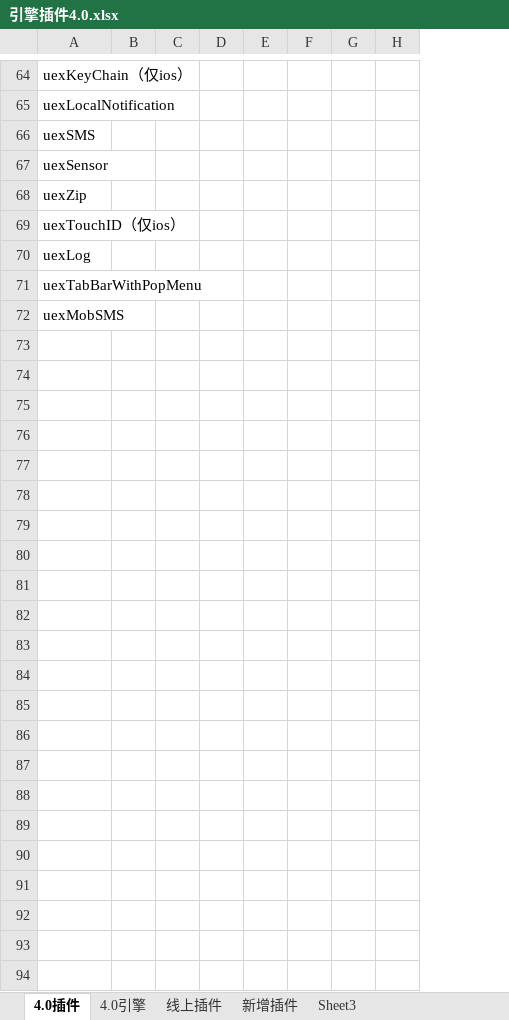
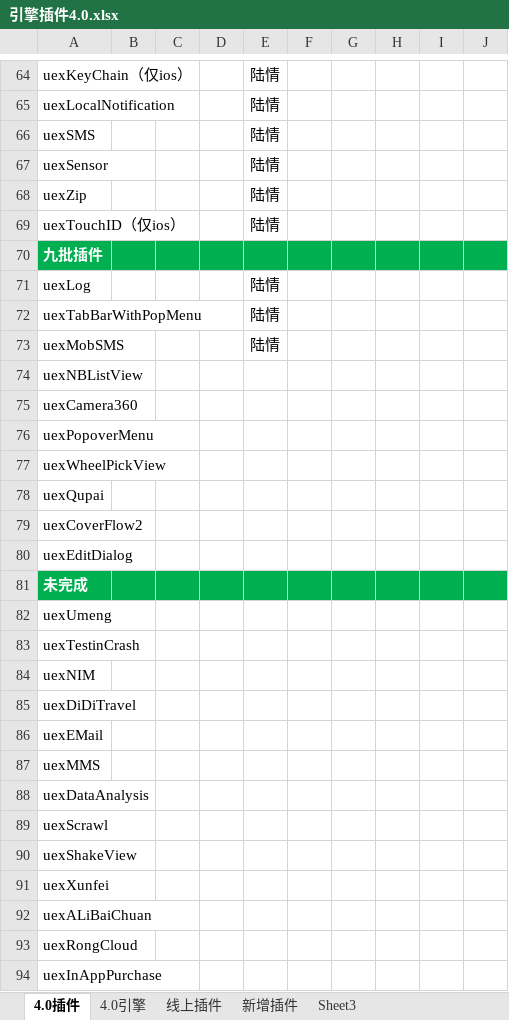
Before and after one commit to AppCanOpenSource/appcan-test-report, an Excel workbook: 引擎插件4.0.xlsx, sheet 4.0插件, drawn as a sheet; only a part is shown, gaps mark what is left out; values as stored, in another font and other column widths than the file's, no borders; removed rows and columns are numbered as before the commit, all else as after; the diff covers the shown part only; the diff names each change by its address in the sheet, - before the commit and + after, or states it on an @@ line.

```diff
--- a/引擎插件4.0.xlsx (sheet 4.0插件)
+++ b/引擎插件4.0.xlsx (sheet 4.0插件)
-column C, empty
+column C, empty
+column D, empty
+column E, rows 64-69: all 陆情; rows 71-73: all 陆情
+row 70: 九批插件
+row 74: uexNBListView
+row 75: uexCamera360
+row 76: uexPopoverMenu
+row 77: uexWheelPickView
+row 78: uexQupai
+row 79: uexCoverFlow2
+row 80: uexEditDialog
+row 81: 未完成
+row 82: uexUmeng
+row 83: uexTestinCrash
+row 84: uexNIM
+row 85: uexDiDiTravel
+row 86: uexEMail
+row 87: uexMMS
+row 88: uexDataAnalysis
+row 89: uexScrawl
+row 90: uexShakeView
+row 91: uexXunfei
+row 92: uexALiBaiChuan
+row 93: uexRongCloud
+row 94: uexInAppPurchase
```
Also changed, not shown: cell formats elsewhere in this sheet, sheet 4.0引擎, sheet 线上插件, sheet 新增插件.
